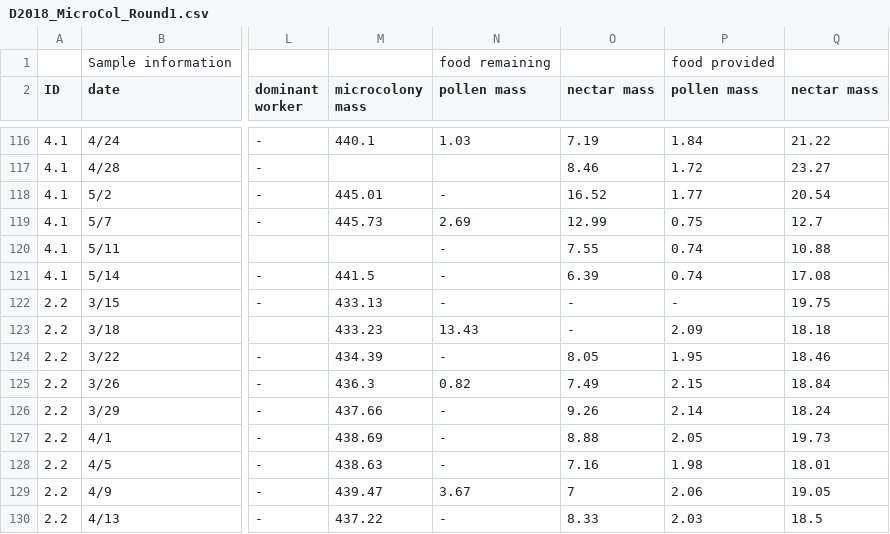
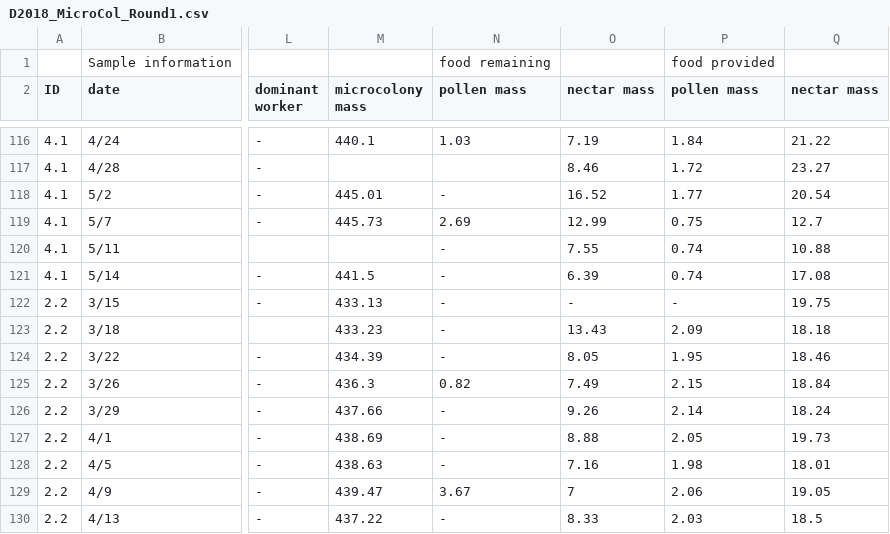
Before and after one commit to jhemberger/2018-microcolony-experiments, a CSV file: D2018_MicroCol_Round1.csv, drawn as a sheet; only a part is shown, gaps mark what is left out; the diff names each change by its address in the sheet, - before the commit and + after, or states it on an @@ line.

```diff
--- a/D2018_MicroCol_Round1.csv
+++ b/D2018_MicroCol_Round1.csv
-N123 (pollen mass): 13.43
+N123 (pollen mass): -
-O123 (nectar mass): -
+O123 (nectar mass): 13.43
```
Also changed, not shown: D2018_MicroCol_Round1_Clean.csv, 2 other files.
